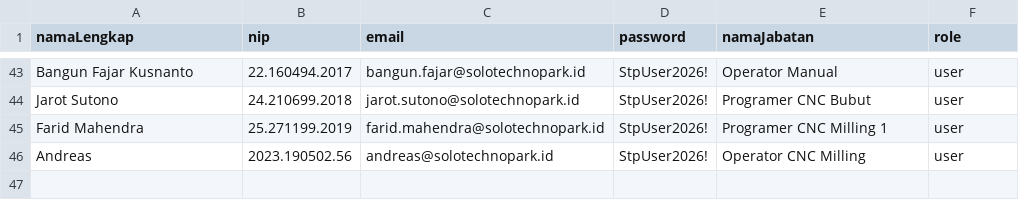
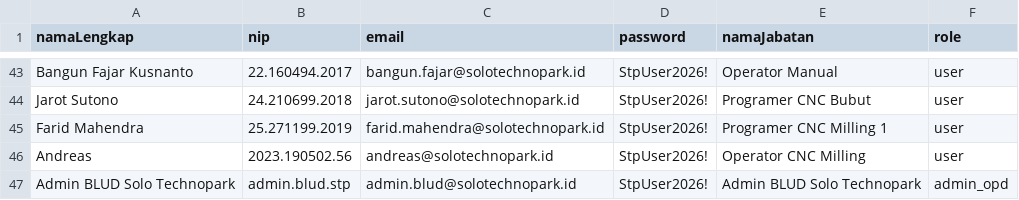
Before and after one commit to DenyWismoyo/ruang-sigap-v2, a CSV file: public/docs/stp/users_blud_stp.csv, drawn as a sheet; only a part is shown, gaps mark what is left out.

```diff
--- a/public/docs/stp/users_blud_stp.csv
+++ b/public/docs/stp/users_blud_stp.csv
@@ -46 +46,2 @@ namaLengkap,nip,email,password,namaJabatan,role
 "Andreas",2023.190502.56,andreas@solotechnopark.id,StpUser2026!,Operator CNC Milling,user
+"Admin BLUD Solo Technopark",admin.blud.stp,admin.blud@solotechnopark.id,StpUser2026!,Admin BLUD Solo Technopark,admin_opd
```
Also changed, not shown: public/docs/stp/jabatan_blud_stp.csv, public/jabatan_blud_stp.csv, 32 other files.
